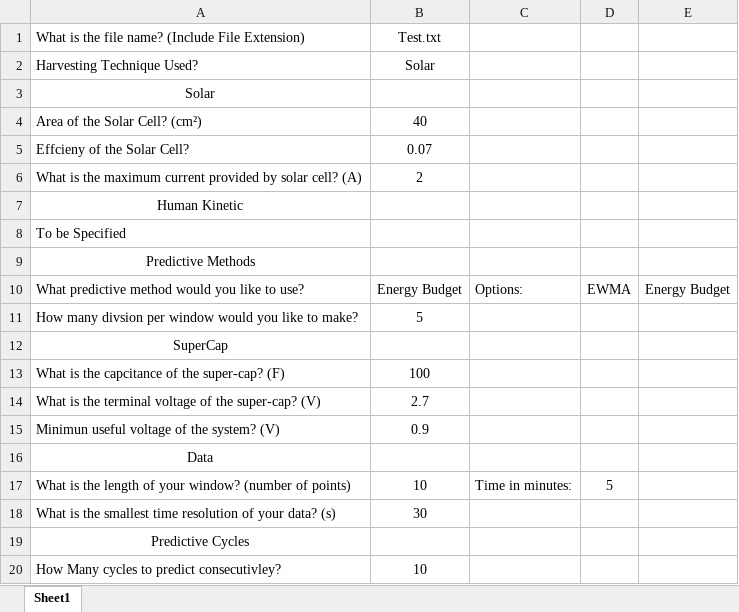
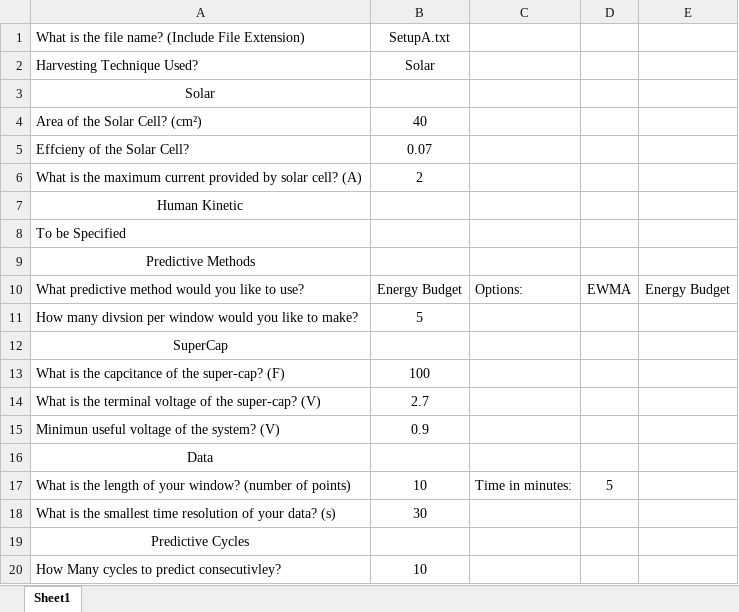
Before and after one commit to danbudanov/ORS-IoBT-Shared, an Excel workbook: Power/Uinput.xlsx, sheet Sheet1, drawn as a sheet; values as stored, in another font and other column widths than the file's, no borders; the diff names each change by its address in the sheet, - before the commit and + after, or states it on an @@ line.

```diff
--- a/Power/Uinput.xlsx (sheet Sheet1)
+++ b/Power/Uinput.xlsx (sheet Sheet1)
-B1: Test.txt
+B1: SetupA.txt
```
Also changed, not shown: 5 other files.
